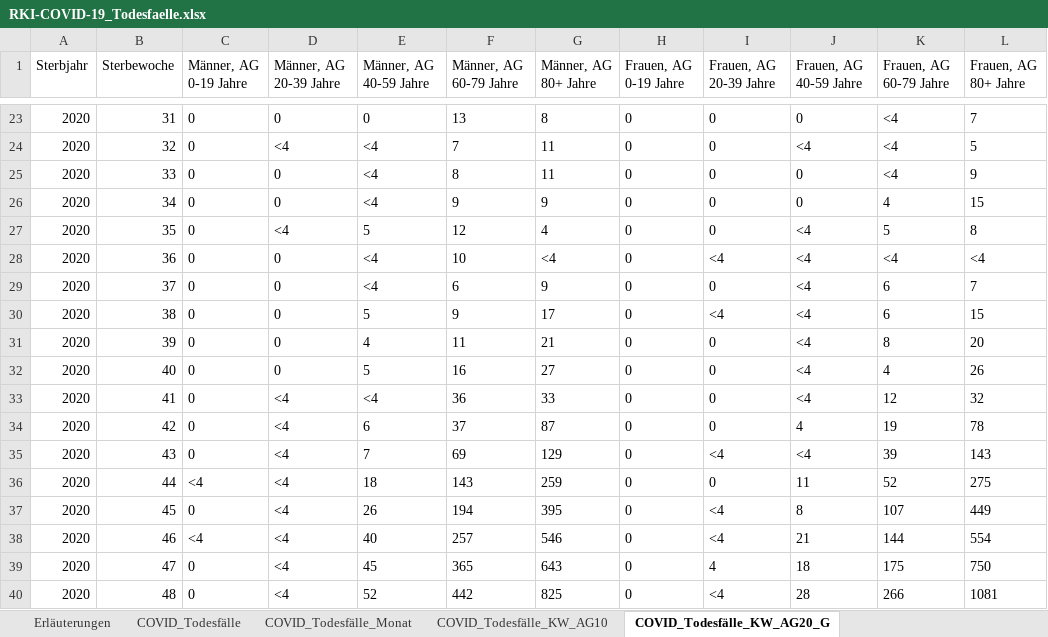
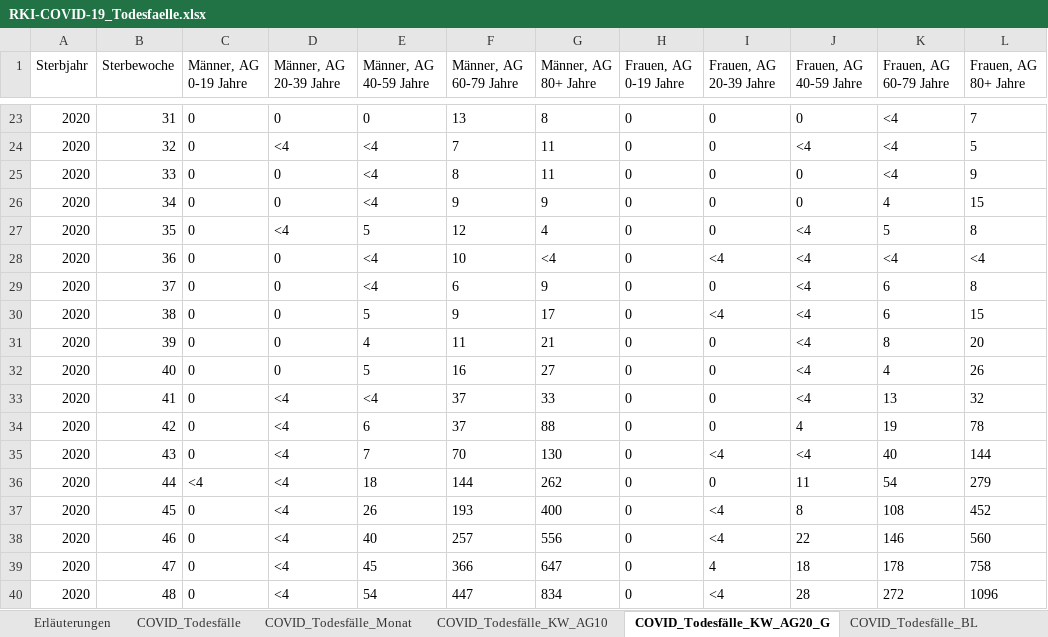
Before and after one commit to ofenloch/rki-data-evaluation, an Excel workbook: rki-data/RKI-COVID-19_Todesfaelle.xlsx, sheet COVID_Todesfälle_KW_AG20_G, drawn as a sheet; only a part is shown, gaps mark what is left out; values as stored, in another font and other column widths than the file's, no borders; the diff covers the shown part only; the diff names each change by its address in the sheet, - before the commit and + after, or states it on an @@ line.

```diff
--- a/rki-data/RKI-COVID-19_Todesfaelle.xlsx (sheet COVID_Todesfälle_KW_AG20_G)
+++ b/rki-data/RKI-COVID-19_Todesfaelle.xlsx (sheet COVID_Todesfälle_KW_AG20_G)
+sheet tab: COVID_Todesfälle_BL
-L29 (Frauen, AG 80+ Jahre): 7
+L29 (Frauen, AG 80+ Jahre): 8
-F33 (Männer, AG 60-79 Jahre): 36
+F33 (Männer, AG 60-79 Jahre): 37
-K33 (Frauen, AG 60-79 Jahre): 12
+K33 (Frauen, AG 60-79 Jahre): 13
-G34 (Männer, AG 80+ Jahre): 87
+G34 (Männer, AG 80+ Jahre): 88
-F35 (Männer, AG 60-79 Jahre): 69
+F35 (Männer, AG 60-79 Jahre): 70
-G35 (Männer, AG 80+ Jahre): 129
+G35 (Männer, AG 80+ Jahre): 130
-K35 (Frauen, AG 60-79 Jahre): 39
+K35 (Frauen, AG 60-79 Jahre): 40
-L35 (Frauen, AG 80+ Jahre): 143
+L35 (Frauen, AG 80+ Jahre): 144
-F36 (Männer, AG 60-79 Jahre): 143
+F36 (Männer, AG 60-79 Jahre): 144
-G36 (Männer, AG 80+ Jahre): 259
+G36 (Männer, AG 80+ Jahre): 262
-K36 (Frauen, AG 60-79 Jahre): 52
+K36 (Frauen, AG 60-79 Jahre): 54
-L36 (Frauen, AG 80+ Jahre): 275
+L36 (Frauen, AG 80+ Jahre): 279
-F37 (Männer, AG 60-79 Jahre): 194
+F37 (Männer, AG 60-79 Jahre): 193
-G37 (Männer, AG 80+ Jahre): 395
+G37 (Männer, AG 80+ Jahre): 400
-K37 (Frauen, AG 60-79 Jahre): 107
+K37 (Frauen, AG 60-79 Jahre): 108
-L37 (Frauen, AG 80+ Jahre): 449
+L37 (Frauen, AG 80+ Jahre): 452
-C38 (Männer, AG 0-19 Jahre): <4
+C38 (Männer, AG 0-19 Jahre): 0
-G38 (Männer, AG 80+ Jahre): 546
+G38 (Männer, AG 80+ Jahre): 556
-J38 (Frauen, AG 40-59 Jahre): 21
+J38 (Frauen, AG 40-59 Jahre): 22
-K38 (Frauen, AG 60-79 Jahre): 144
+K38 (Frauen, AG 60-79 Jahre): 146
-L38 (Frauen, AG 80+ Jahre): 554
+L38 (Frauen, AG 80+ Jahre): 560
-F39 (Männer, AG 60-79 Jahre): 365
+F39 (Männer, AG 60-79 Jahre): 366
-G39 (Männer, AG 80+ Jahre): 643
+G39 (Männer, AG 80+ Jahre): 647
-K39 (Frauen, AG 60-79 Jahre): 175
+K39 (Frauen, AG 60-79 Jahre): 178
-L39 (Frauen, AG 80+ Jahre): 750
+L39 (Frauen, AG 80+ Jahre): 758
-E40 (Männer, AG 40-59 Jahre): 52
+E40 (Männer, AG 40-59 Jahre): 54
-F40 (Männer, AG 60-79 Jahre): 442
+F40 (Männer, AG 60-79 Jahre): 447
-G40 (Männer, AG 80+ Jahre): 825
+G40 (Männer, AG 80+ Jahre): 834
-K40 (Frauen, AG 60-79 Jahre): 266
+K40 (Frauen, AG 60-79 Jahre): 272
-L40 (Frauen, AG 80+ Jahre): 1081
+L40 (Frauen, AG 80+ Jahre): 1096
```
Also changed, not shown: 1 added row and 25 edited cells elsewhere in this sheet, sheet COVID_Todesfälle_KW_AG10, sheet COVID_Todesfälle, sheet Erläuterungen, sheet COVID_Todesfälle_Monat, rki-data/RKI-Altersverteilung.xlsx, rki-data/RKI-Fallzahlen_Kum_Tab.xlsx, 1 other file.
